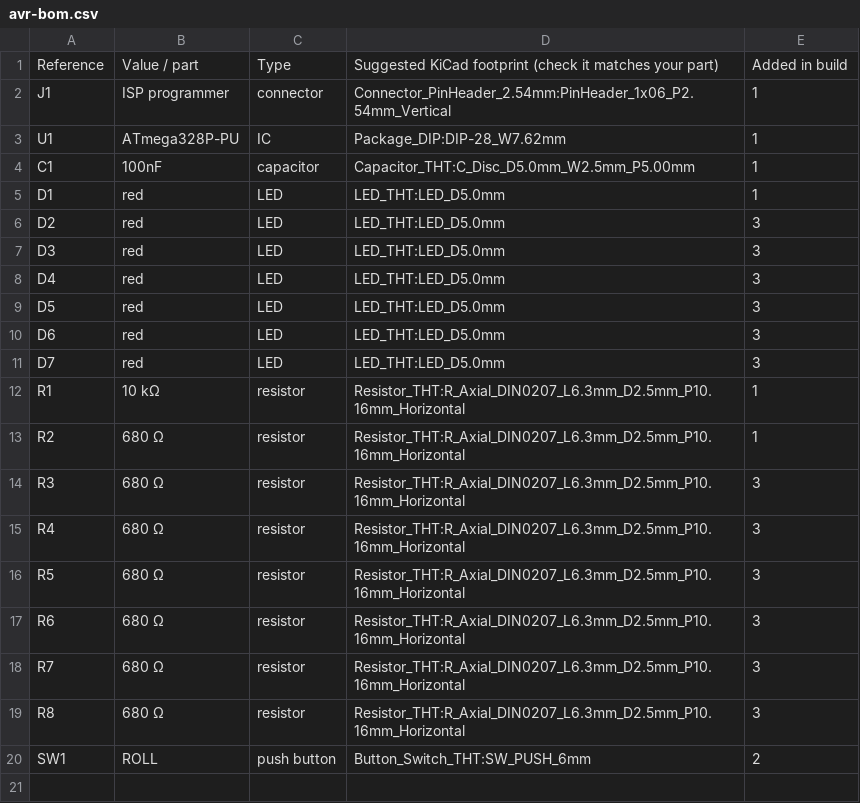
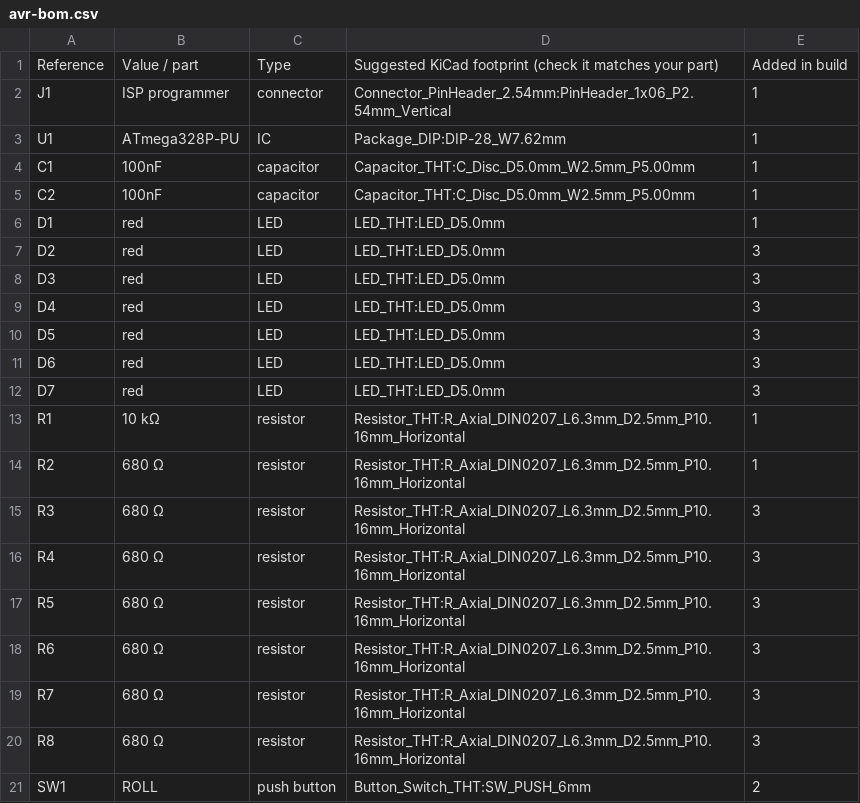
Before and after one commit to AdyMakesIt/microchip-hobbyist-course, a CSV file: month-01-electronic-dice/hardware/exports/avr-bom.csv, drawn as a sheet.

Commit message:
Month 1 Doc Update

```diff
--- a/month-01-electronic-dice/hardware/exports/avr-bom.csv
+++ b/month-01-electronic-dice/hardware/exports/avr-bom.csv
@@ -4,2 +4,3 @@ U1,ATmega328P-PU,IC,Package_DIP:DIP-28_W7.62mm,1
 C1,100nF,capacitor,Capacitor_THT:C_Disc_D5.0mm_W2.5mm_P5.00mm,1
+C2,100nF,capacitor,Capacitor_THT:C_Disc_D5.0mm_W2.5mm_P5.00mm,1
 D1,red,LED,LED_THT:LED_D5.0mm,1
```
Also changed, not shown: month-01-electronic-dice/hardware/exports/avr-netlist.csv, 37 other files.
